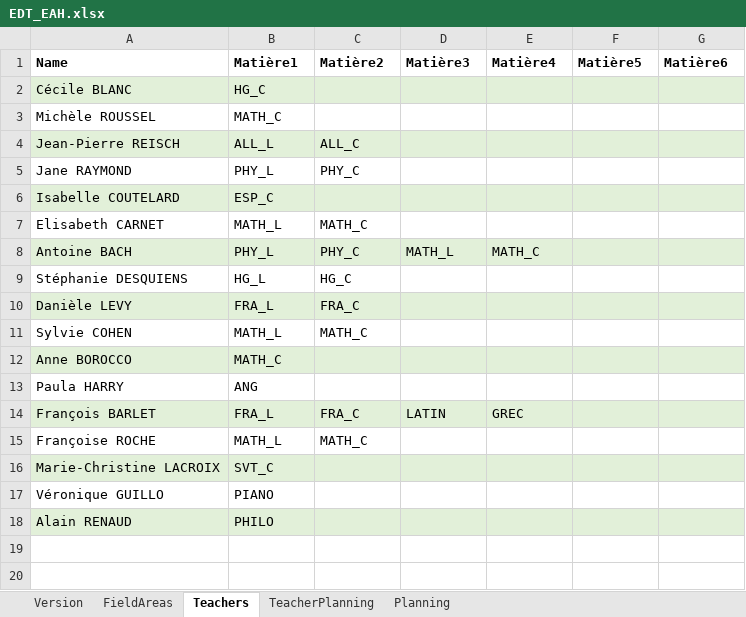
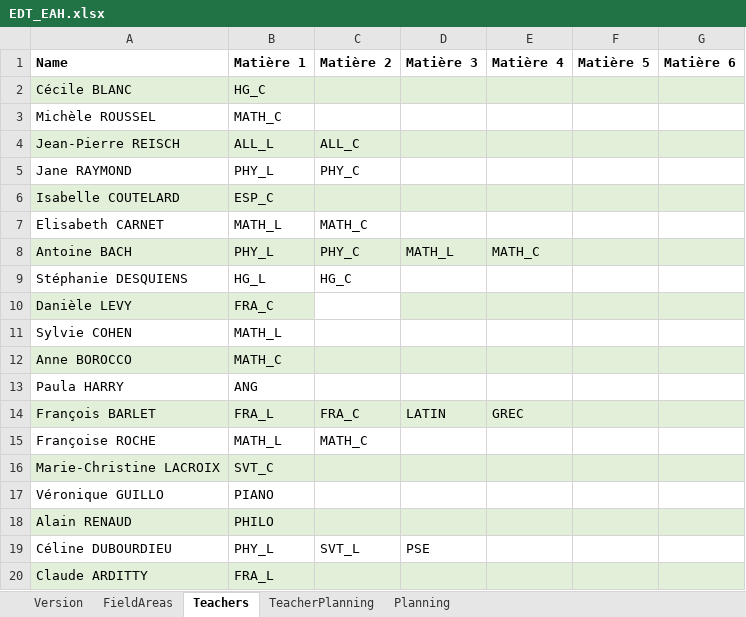
Before and after one commit to mastertnt/edt-eah, an Excel workbook: EDT_EAH/bin/Debug/EDT_EAH.xlsx, sheet Teachers, drawn as a sheet; values as stored, in another font and other column widths than the file's, no borders; the diff names each change by its address in the sheet, - before the commit and + after, or states it on an @@ line.

```diff
--- a/EDT_EAH/bin/Debug/EDT_EAH.xlsx (sheet Teachers)
+++ b/EDT_EAH/bin/Debug/EDT_EAH.xlsx (sheet Teachers)
-B1: Matière1
+B1: Matière 1
-C1: Matière2
+C1: Matière 2
-D1: Matière3
+D1: Matière 3
-E1: Matière4
+E1: Matière 4
-F1: Matière5
+F1: Matière 5
-G1: Matière6
+G1: Matière 6
-B10 (Matière 1): FRA_L
+B10 (Matière 1): FRA_C
-C10 (Matière 2): FRA_C
+C10 (Matière 2): (empty)
-C10 fill: #E2F0D9
+C10 fill: none
-C11 (Matière 2): MATH_C
+C11 (Matière 2): (empty)
+row 19: Céline DUBOURDIEU | PHY_L | SVT_L | PSE
+row 20: Claude ARDITTY | FRA_L
```
Also changed, not shown: sheet Planning, sheet TeacherPlanning, EDT_EAH/bin/Debug/TEMPLATE.xlsx, EDT_EAH/bin/Release/EDT_EAH.xlsx, 7 other files.
